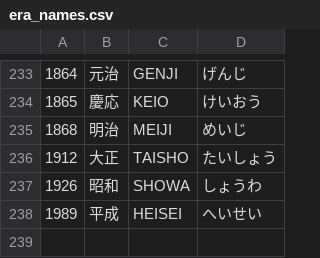
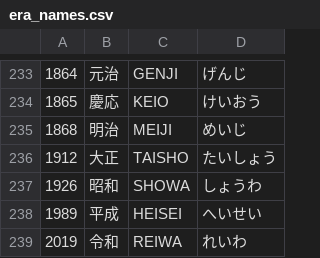
Before and after one commit to shoyu777/gengo_search, a CSV file: lib/data/era_names.csv, drawn as a sheet; only a part is shown, gaps mark what is left out; the diff names each change by its address in the sheet, - before the commit and + after, or states it on an @@ line.

Commit message:
added new gengo

```diff
--- a/lib/data/era_names.csv
+++ b/lib/data/era_names.csv
+row 239: 2019 | 令和 | REIWA | れいわ
```
